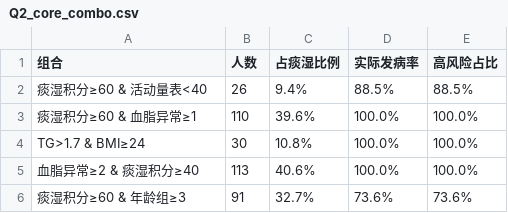
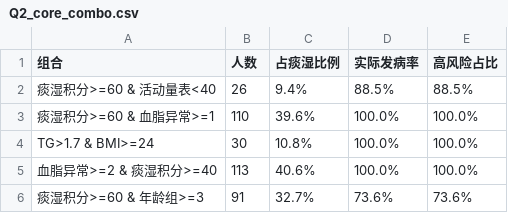
Before and after one commit to M0onesy/Mathor_2026, a CSV file: src/outputs/tables/Q2_core_combo.csv, drawn as a sheet.

```diff
--- a/src/outputs/tables/Q2_core_combo.csv
+++ b/src/outputs/tables/Q2_core_combo.csv
@@ -1,6 +1,6 @@
 组合,人数,占痰湿比例,实际发病率,高风险占比
-痰湿积分≥60 & 活动量表<40,26,9.4%,88.5%,88.5%
-痰湿积分≥60 & 血脂异常≥1,110,39.6%,100.0%,100.0%
-TG>1.7 & BMI≥24,30,10.8%,100.0%,100.0%
-血脂异常≥2 & 痰湿积分≥40,113,40.6%,100.0%,100.0%
-痰湿积分≥60 & 年龄组≥3,91,32.7%,73.6%,73.6%
+痰湿积分>=60 & 活动量表<40,26,9.4%,88.5%,88.5%
+痰湿积分>=60 & 血脂异常>=1,110,39.6%,100.0%,100.0%
+TG>1.7 & BMI>=24,30,10.8%,100.0%,100.0%
+血脂异常>=2 & 痰湿积分>=40,113,40.6%,100.0%,100.0%
+痰湿积分>=60 & 年龄组>=3,91,32.7%,73.6%,73.6%
```
Also changed, not shown: src/outputs/tables/Q1_tizhi_contribution.csv, src/outputs/tables/Q2_feature_importance.csv, 24 other files.
